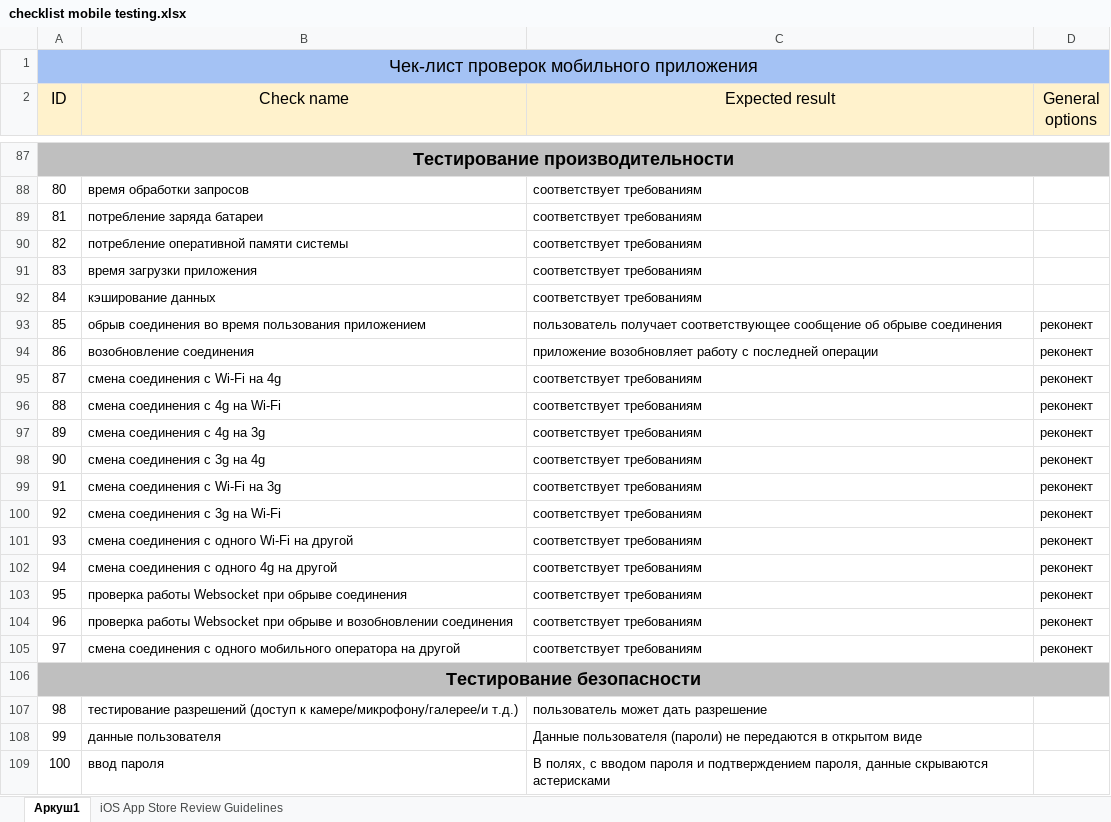
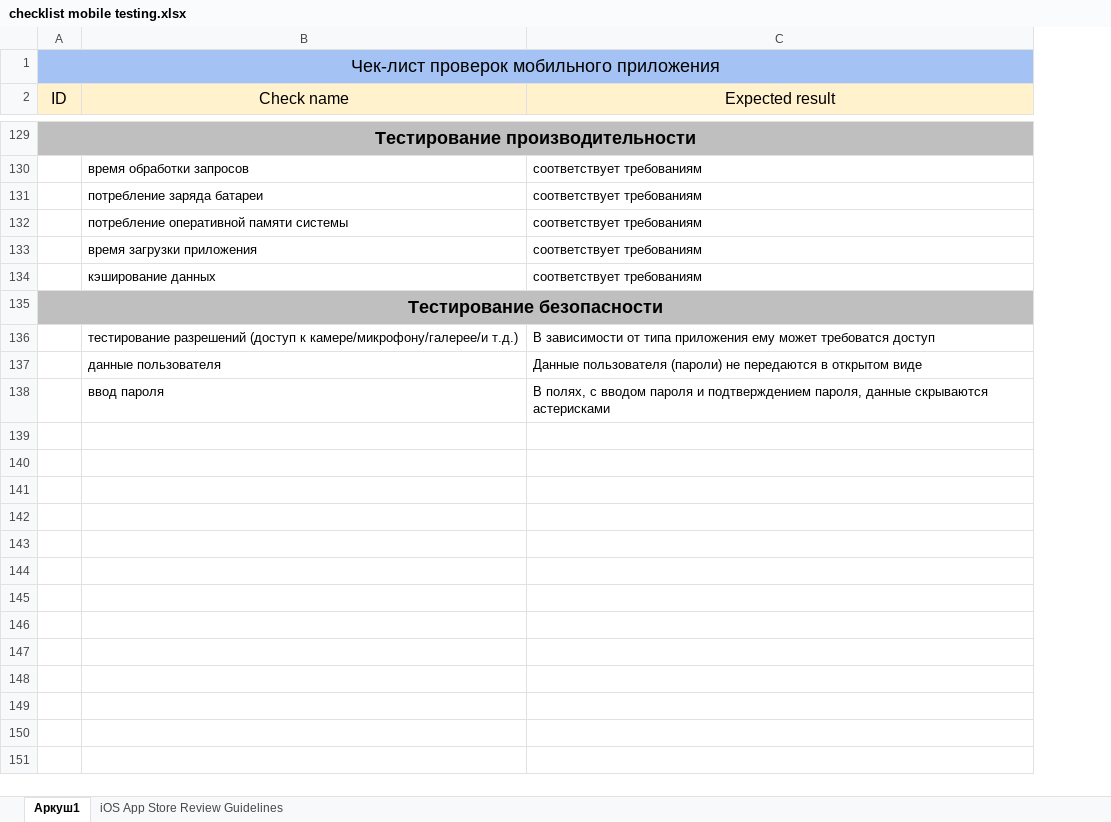
Before and after one commit to vladsoltys/Mobile_testing, an Excel workbook: checklist mobile testing.xlsx, sheet Аркуш1, drawn as a sheet; only a part is shown, gaps mark what is left out; values as stored, in another font and other column widths than the file's, no borders; charts and pictures not drawn; removed rows and columns are numbered as before the commit, all else as after; the diff covers the shown part only; the diff names each change by its address in the sheet, - before the commit and + after, or states it on an @@ line.

```diff
--- a/checklist mobile testing.xlsx (sheet Аркуш1)
+++ b/checklist mobile testing.xlsx (sheet Аркуш1)
-column D (General options), empty
-A130 (ID): 80
+A130 (ID): (empty)
-A131 (ID): 81
+A131 (ID): (empty)
-A132 (ID): 82
+A132 (ID): (empty)
-A133 (ID): 83
+A133 (ID): (empty)
-A134 (ID): 84
+A134 (ID): (empty)
-row 93: 85 | обрыв соединения во время пользования приложением | пользователь получает соответствующее сообщение об обрыве соединения | реконект
-row 94: 86 | возобновление соединения | приложение возобновляет работу с последней операции | реконект
-row 95: 87 | смена соединения с Wi-Fi на 4g | соответствует требованиям | реконект
-row 96: 88 | смена соединения с 4g на Wi-Fi | соответствует требованиям | реконект
-row 97: 89 | смена соединения с 4g на 3g | соответствует требованиям | реконект
-row 98: 90 | смена соединения с 3g на 4g | соответствует требованиям | реконект
-row 99: 91 | смена соединения с Wi-Fi на 3g | соответствует требованиям | реконект
-row 100: 92 | смена соединения с 3g на Wi-Fi | соответствует требованиям | реконект
-row 101: 93 | смена соединения с одного Wi-Fi на другой | соответствует требованиям | реконект
-row 102: 94 | смена соединения с одного 4g на другой | соответствует требованиям | реконект
-row 103: 95 | проверка работы Websocket при обрыве соединения | соответствует требованиям | реконект
-row 104: 96 | проверка работы Websocket при обрыве и возобновлении соединения | соответствует требованиям | реконект
-row 105: 97 | смена соединения с одного мобильного оператора на другой | соответствует требованиям | реконект
-A136 (ID): 98
+A136 (ID): (empty)
-C136 (Expected result): пользователь может дать разрешение
+C136 (Expected result): В зависимости от типа приложения ему может требоватся доступ
-A137 (ID): 99
+A137 (ID): (empty)
-A138 (ID): 100
+A138 (ID): (empty)
```
Also changed, not shown: 95 added rows, 53 removed rows and 28 edited cells elsewhere in this sheet.
